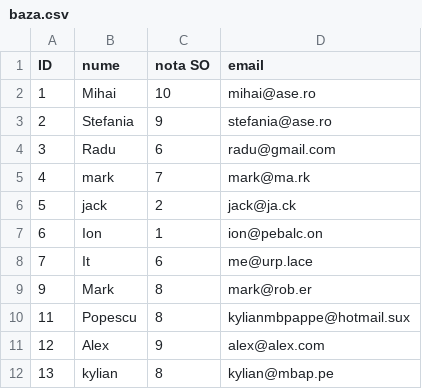
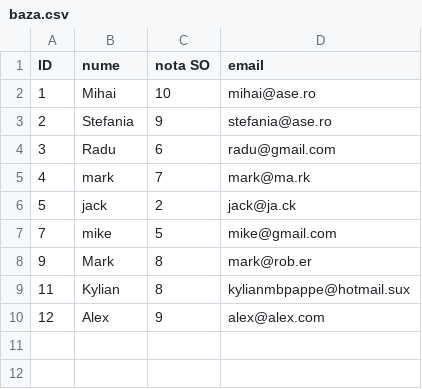
Before and after one commit to snaake20/bash, a CSV file: baza.csv, drawn as a sheet.

```diff
--- a/baza.csv
+++ b/baza.csv
@@ -6,7 +6,5 @@ ID,nume,nota SO,email
 5,jack,2,jack@ja.ck
-6,Ion,1,ion@pebalc.on
-7,It,6,me@urp.lace
+7,mike,5,mike@gmail.com
 9,Mark,8,mark@rob.er
-11,Popescu,8,kylianmbpappe@hotmail.sux
+11,Kylian,8,kylianmbpappe@hotmail.sux
 12,Alex,9,alex@alex.com
-13,kylian,8,kylian@mbap.pe
```
Also changed, not shown: 1 other file.
